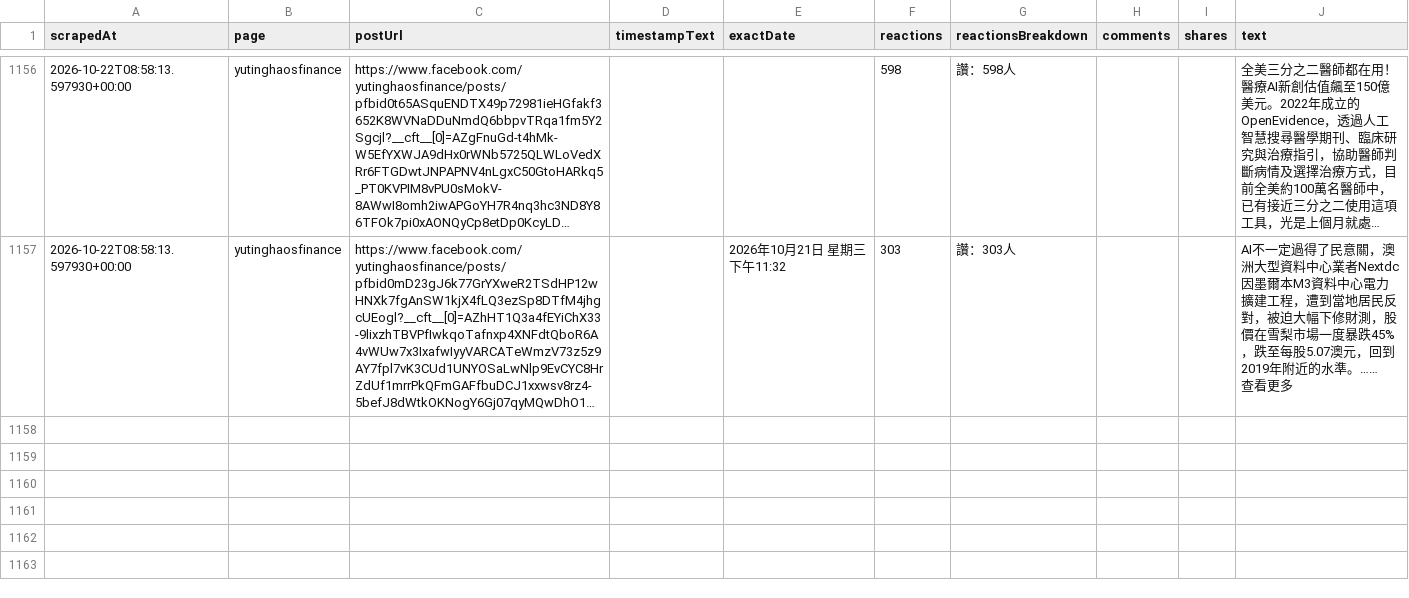
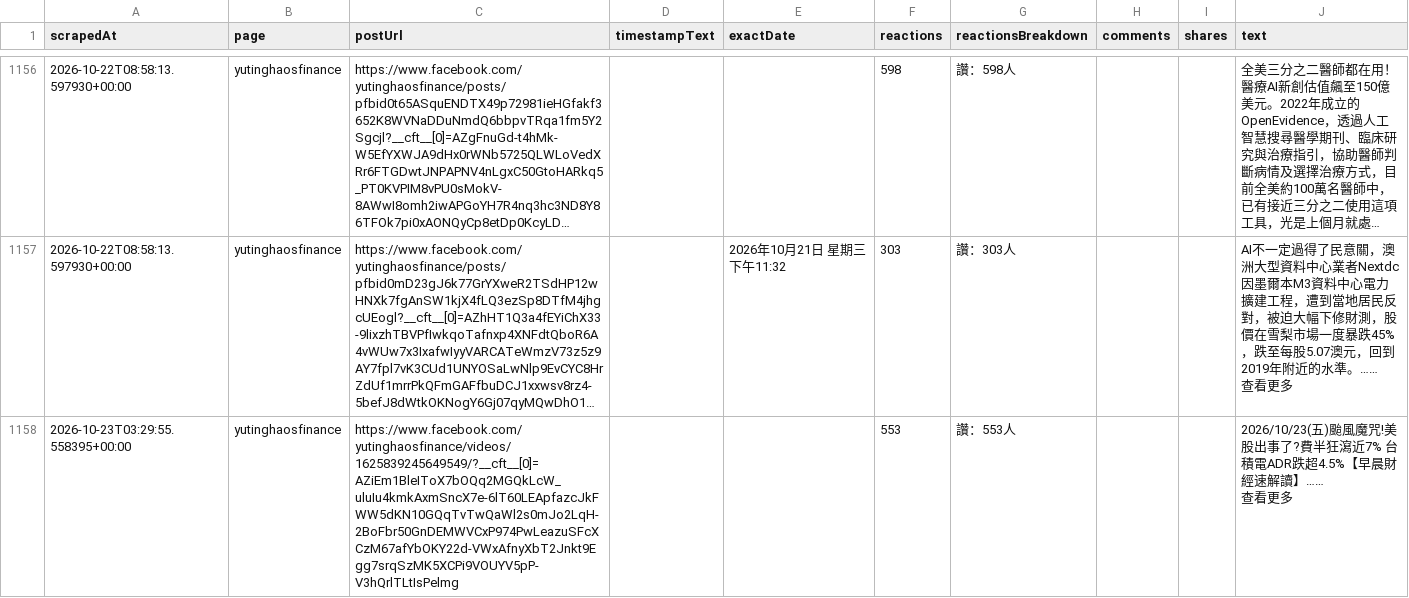
Before and after one commit to Evaline8485/TrendForceDashboard, a CSV file: csv/facebook/yutinghaosfinance.csv, drawn as a sheet; only a part is shown, gaps mark what is left out; long unchanged cells end in …; ↵ is a line break in a cell; the diff names each change by its address in the sheet, - before the commit and + after, or states it on an @@ line.

```diff
--- a/csv/facebook/yutinghaosfinance.csv
+++ b/csv/facebook/yutinghaosfinance.csv
+row 1158: 2026-10-23T03:29:55.558395+00:00 | yutinghaosfinance | https://www.facebook.com/yutinghaosfinance/videos/1625839245649549/?__cft__[0]=AZiEm1BleIToX7bOQq2MGQkLcW_uluIu4kmkAxmSncX7e-6lT60LEApfazcJkFWW5dKN10GQqTvTwQaWl2s0mJo2LqH-2BoFbr50GnDEMWVCxP974PwLeazuSFcXCzM67afYbOKY22d-VWxAfnyXbT2Jnkt9Egg7srqSzMK5XCPi9VOUYV5pP-V3hQrlTLtIsPelmg |  |  | 553 | 讚：553人 |  |  | 2026/10/23(五)颱風魔咒!美股出事了?費半狂瀉近7% 台積電ADR跌超4.5%【早晨財經速解讀】…… ↵ 查看更多
```
Also changed, not shown: 29 other files.
